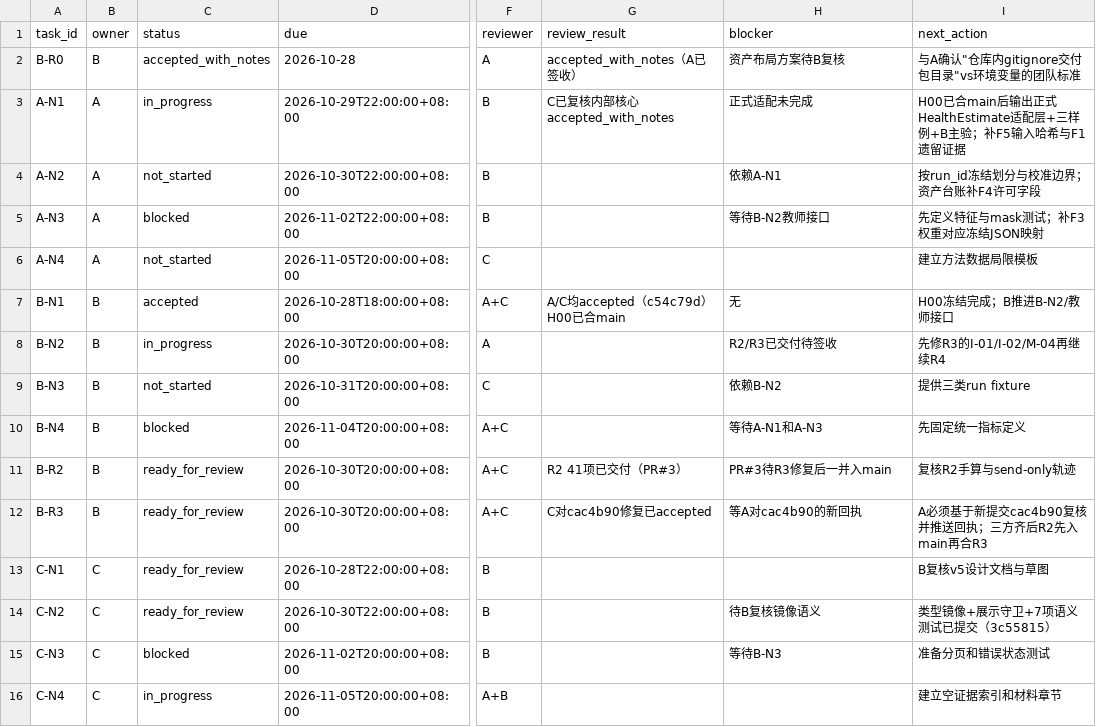
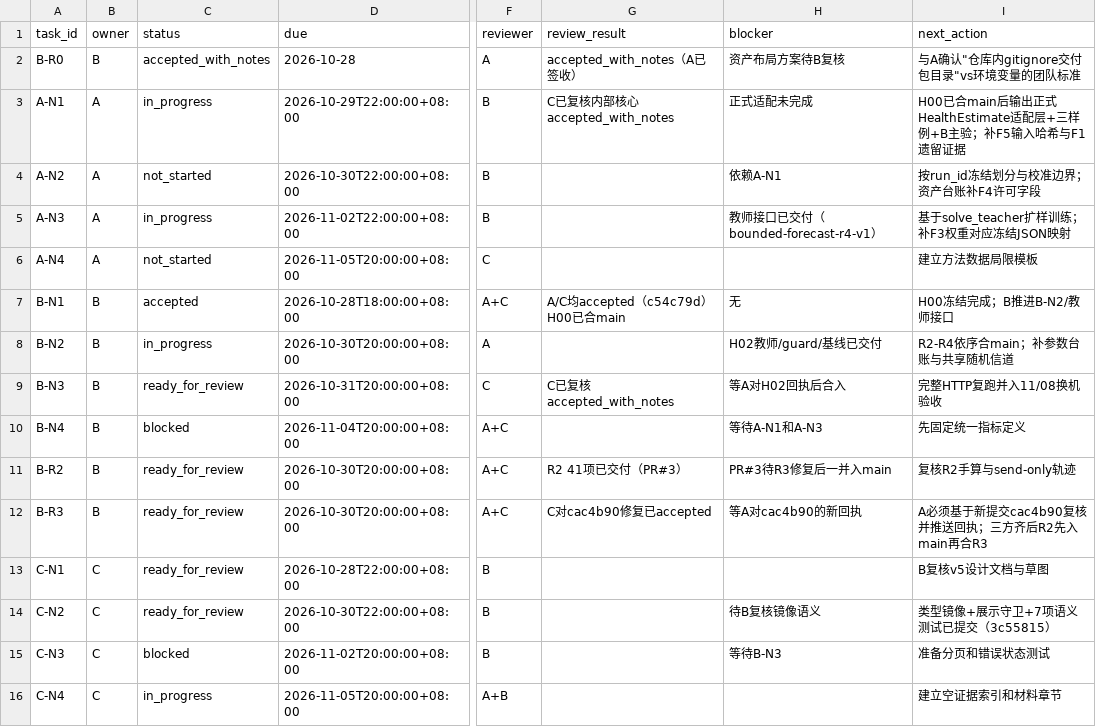
Before and after one commit to heiheiheiQIU/starlink-ai6g, a CSV file: docs/task_board.csv, drawn as a sheet; only a part is shown, gaps mark what is left out; the diff names each change by its address in the sheet, - before the commit and + after, or states it on an @@ line.

Commit message:
docs(acceptance): C audit of H02 teacher, B-N3 API and experiment registry
accepted_with_notes：教师诚实定位+OPTIMAL-only准入+20状态全OPTIMAL；API代码逐行复核+http-check/server.log哈希核验一致；预登记180+54显式not_results。备注：完整HTTP复跑并入换机验收；A应立即扩样训练（关键路径）

```diff
--- a/docs/task_board.csv
+++ b/docs/task_board.csv
-C5 (status): blocked
+C5 (status): in_progress
-H5 (blocker): 等待B-N2教师接口
+H5 (blocker): 教师接口已交付（bounded-forecast-r4-v1）
-I5 (next_action): 先定义特征与mask测试；补F3权重对应冻结JSON映射
+I5 (next_action): 基于solve_teacher扩样训练；补F3权重对应冻结JSON映射
-H8 (blocker): R2/R3已交付待签收
+H8 (blocker): H02教师/guard/基线已交付
-I8 (next_action): 先修R3的I-01/I-02/M-04再继续R4
+I8 (next_action): R2-R4依序合main；补参数台账与共享随机信道
-C9 (status): not_started
+C9 (status): ready_for_review
-G9 (review_result): (empty)
+G9 (review_result): C已复核accepted_with_notes
-H9 (blocker): 依赖B-N2
+H9 (blocker): 等A对H02回执后合入
-I9 (next_action): 提供三类run fixture
+I9 (next_action): 完整HTTP复跑并入11/08换机验收
```
Also changed, not shown: 1 other file.
